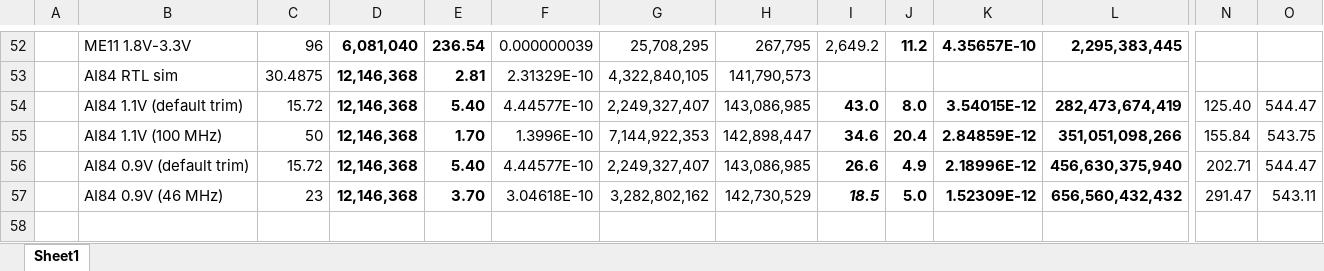
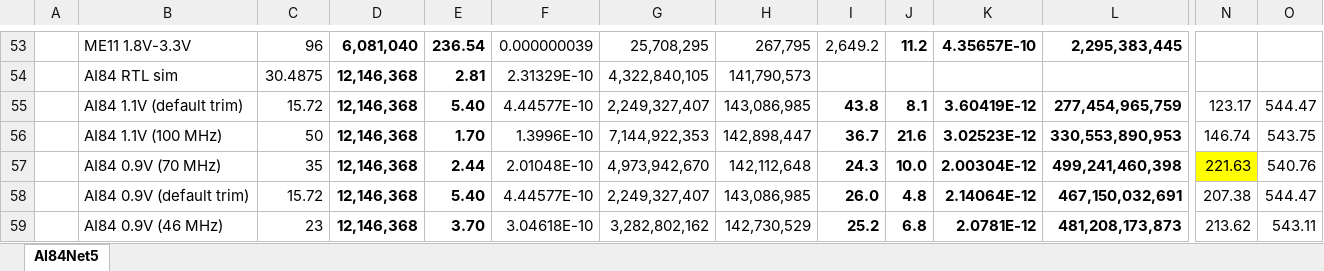
Before and after one commit to analogdevicesinc/ai8x-training, an Excel workbook: AI84 vs Arm Model.xlsx, sheet AI84Net5, drawn as a sheet; only a part is shown, gaps mark what is left out; values as stored, in another font and other column widths than the file's, no borders; addresses are those after the commit; rows hold the shown columns only; the diff covers the shown part only; the diff names each change by its address in the sheet, - before the commit and + after, or states it on an @@ line.

```diff
--- a/AI84 vs Arm Model.xlsx (sheet AI84Net5)
+++ b/AI84 vs Arm Model.xlsx (sheet AI84Net5)
-sheet tab: Sheet1
+sheet tab: AI84Net5
-I55: 43.0
+I55: 43.8
-J55: 8.0
+J55: 8.1
-K55: 3.54015E-12
+K55: 3.60419E-12
-L55: 282,473,674,419
+L55: 277,454,965,759
-N55: 125.40
+N55: 123.17
-I56: 34.6
+I56: 36.7
-J56: 20.4
+J56: 21.6
-K56: 2.84859E-12
+K56: 3.02523E-12
-L56: 351,051,098,266
+L56: 330,553,890,953
-N56: 155.84
+N56: 146.74
+row 57:  | AI84 0.9V (70 MHz) | 35 | 12,146,368 | 2.44 | 2.01048E-10 | 4,973,942,670 | 142,112,648 | 24.3 | 10.0 | 2.00304E-12 | 499,241,460,398 | 221.63 | 540.76
-I58: 26.6
+I58: 26.0
-J58: 4.9
+J58: 4.8
-K58: 2.18996E-12
+K58: 2.14064E-12
-L58: 456,630,375,940
+L58: 467,150,032,691
-N58: 202.71
+N58: 207.38
-I59: 18.5
+I59: 25.2
-I59 italic: on
+I59 italic: off
-J59: 5.0
+J59: 6.8
-K59: 1.52309E-12
+K59: 2.0781E-12
-L59: 656,560,432,432
+L59: 481,208,173,873
-N59: 291.47
+N59: 213.62
```
Also changed, not shown: 1 added row, 20 edited cells and cell formats elsewhere in this sheet, formulas that keep their value, AI84 SmallNet.xlsx.
